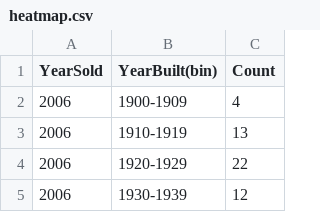
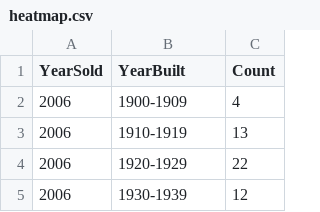
Before and after one commit to avsitu/Housing-Prices-Vis, a CSV file: data/heatmap.csv, drawn as a sheet; only a part is shown.

Commit message:
created simple heatmap

```diff
--- a/data/heatmap.csv
+++ b/data/heatmap.csv
@@ -1,2 +1,2 @@
-YearSold,YearBuilt(bin),Count
+YearSold,YearBuilt,Count
 2006,1900-1909,4
```
Also changed, not shown: 1 other file.
